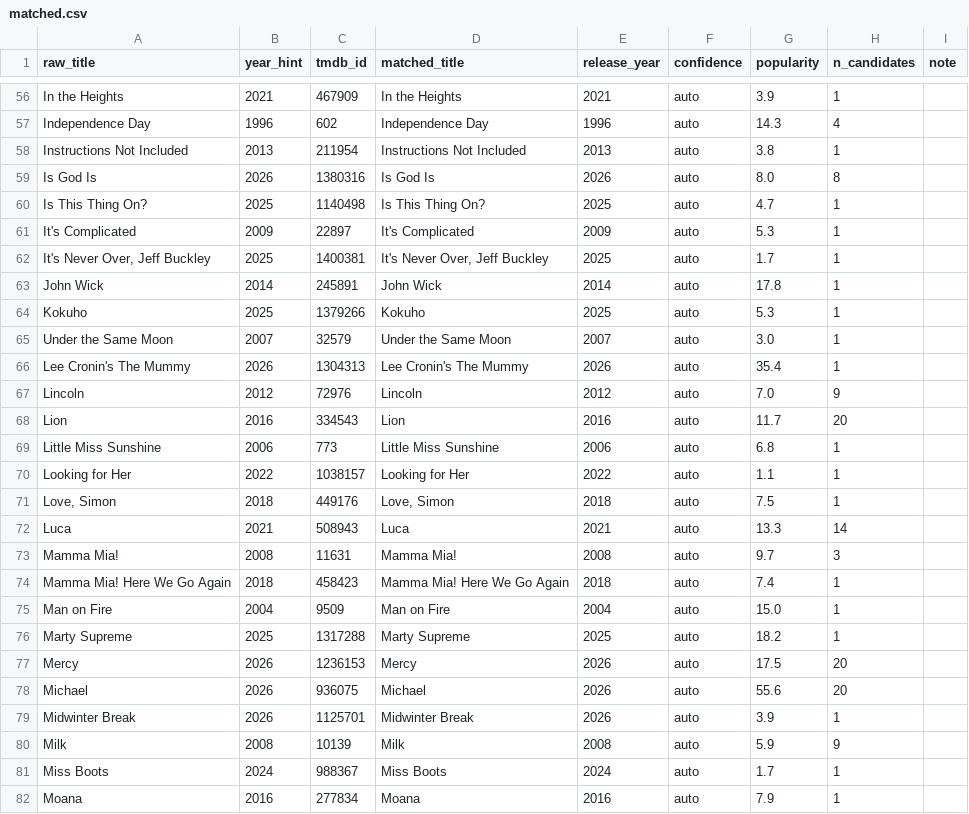
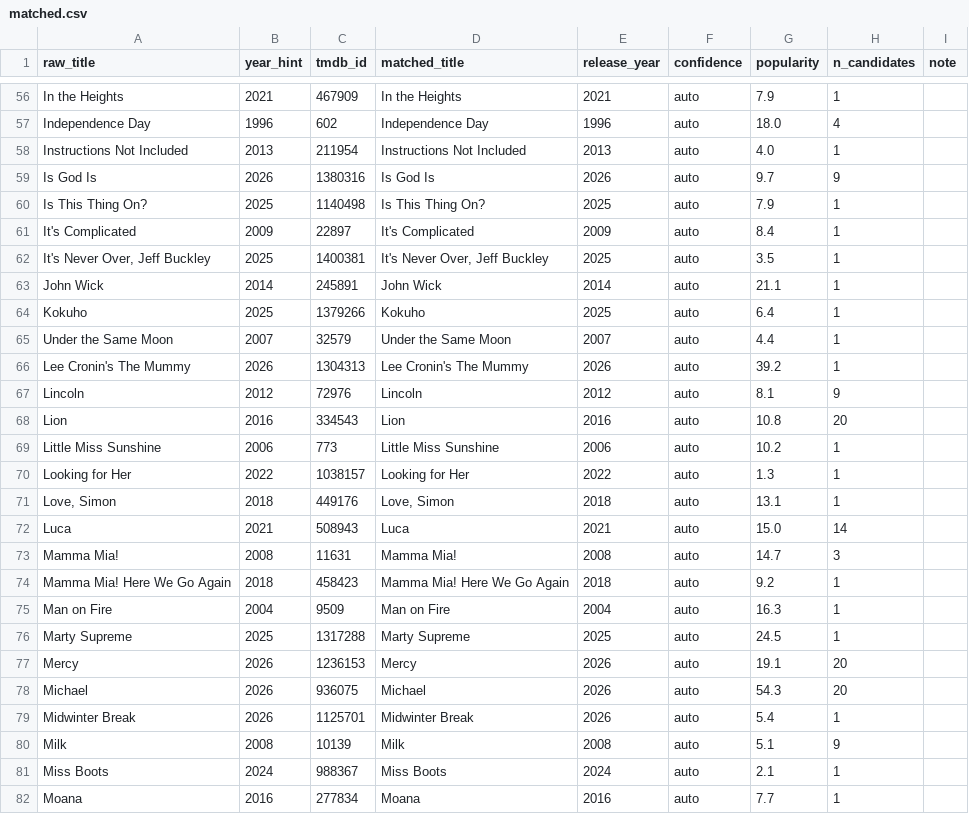
Before and after one commit to neilashah/seatback-cinema, a CSV file: pipeline/matched.csv, drawn as a sheet; only a part is shown, gaps mark what is left out; the diff covers the shown part only; the diff names each change by its address in the sheet, - before the commit and + after, or states it on an @@ line.

```diff
--- a/pipeline/matched.csv
+++ b/pipeline/matched.csv
-G56 (popularity): 3.9
+G56 (popularity): 7.9
-G57 (popularity): 14.3
+G57 (popularity): 18.0
-G58 (popularity): 3.8
+G58 (popularity): 4.0
-G59 (popularity): 8.0
+G59 (popularity): 9.7
-H59 (n_candidates): 8
+H59 (n_candidates): 9
-G60 (popularity): 4.7
+G60 (popularity): 7.9
-G61 (popularity): 5.3
+G61 (popularity): 8.4
-G62 (popularity): 1.7
+G62 (popularity): 3.5
-G63 (popularity): 17.8
+G63 (popularity): 21.1
-G64 (popularity): 5.3
+G64 (popularity): 6.4
-G65 (popularity): 3.0
+G65 (popularity): 4.4
-G66 (popularity): 35.4
+G66 (popularity): 39.2
-G67 (popularity): 7.0
+G67 (popularity): 8.1
-G68 (popularity): 11.7
+G68 (popularity): 10.8
-G69 (popularity): 6.8
+G69 (popularity): 10.2
-G70 (popularity): 1.1
+G70 (popularity): 1.3
-G71 (popularity): 7.5
+G71 (popularity): 13.1
-G72 (popularity): 13.3
+G72 (popularity): 15.0
-G73 (popularity): 9.7
+G73 (popularity): 14.7
-G74 (popularity): 7.4
+G74 (popularity): 9.2
-G75 (popularity): 15.0
+G75 (popularity): 16.3
-G76 (popularity): 18.2
+G76 (popularity): 24.5
-G77 (popularity): 17.5
+G77 (popularity): 19.1
-G78 (popularity): 55.6
+G78 (popularity): 54.3
-G79 (popularity): 3.9
+G79 (popularity): 5.4
-G80 (popularity): 5.9
+G80 (popularity): 5.1
-G81 (popularity): 1.7
+G81 (popularity): 2.1
-G82 (popularity): 7.9
+G82 (popularity): 7.7
```
Also changed, not shown: 166 edited cells elsewhere in this file, 1 other file.
